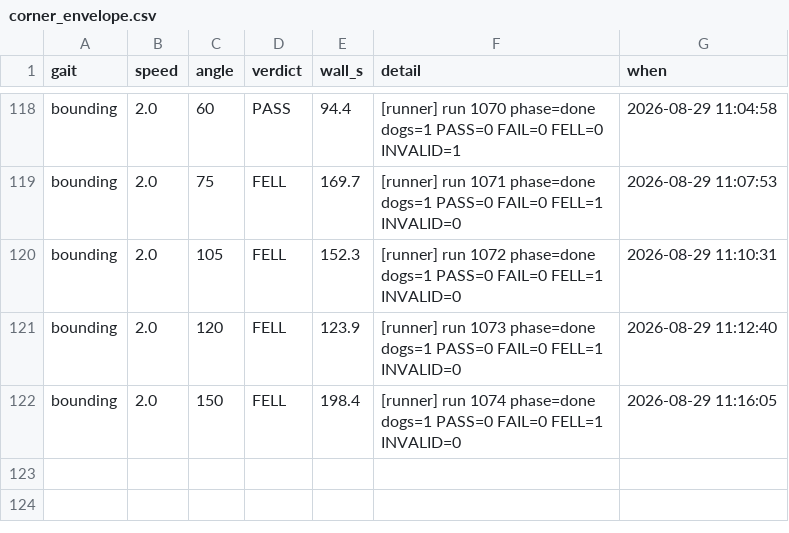
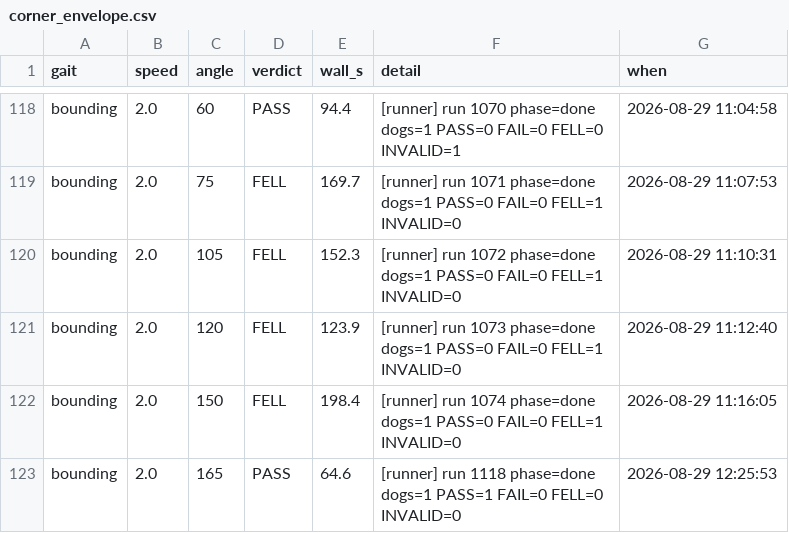
Before and after one commit to MAVProxyUser/MITCheetahSTM31MP1-Claude, a CSV file: unittests/corner_envelope.csv, drawn as a sheet; only a part is shown, gaps mark what is left out; the diff names each change by its address in the sheet, - before the commit and + after, or states it on an @@ line.

```diff
--- a/unittests/corner_envelope.csv
+++ b/unittests/corner_envelope.csv
+row 123: bounding | 2.0 | 165 | PASS | 64.6 | [runner] run 1118 phase=done dogs=1 PASS=1 FAIL=0 FELL=0 INVALID=0 | 2026-08-29 12:25:53
```
Also changed, not shown: 1 other file.
